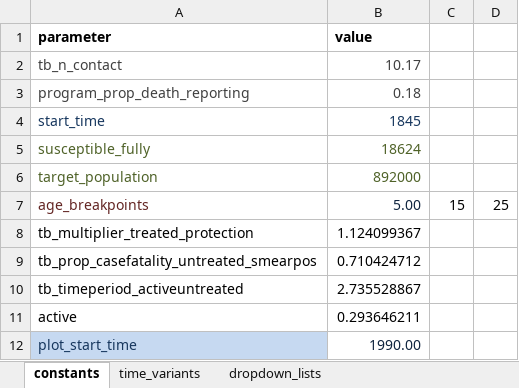
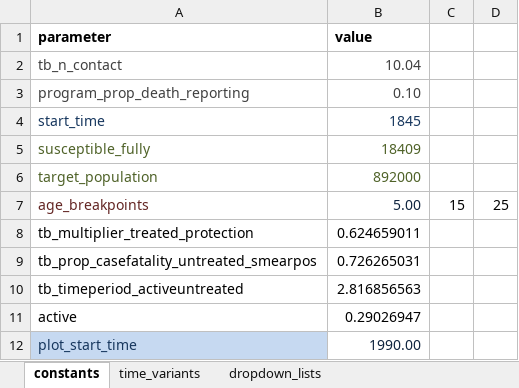
Before and after one commit to monash-emu/AuTuMN, an Excel workbook: autumn/xls/data_fiji.xlsx, sheet constants, drawn as a sheet; values as stored, in another font and other column widths than the file's, no borders; the diff names each change by its address in the sheet, - before the commit and + after, or states it on an @@ line.

Commit message:
Latest calibration for Fiji

```diff
--- a/autumn/xls/data_fiji.xlsx (sheet constants)
+++ b/autumn/xls/data_fiji.xlsx (sheet constants)
-B2 (value): 10.17
+B2 (value): 10.04
-B3 (value): 0.18
+B3 (value): 0.10
-B5 (value): 18624
+B5 (value): 18409
-B8 (value): 1.124099367
+B8 (value): 0.624659011
-B9 (value): 0.710424712
+B9 (value): 0.726265031
-B10 (value): 2.735528867
+B10 (value): 2.816856563
-B11 (value): 0.293646211
+B11 (value): 0.29026947
```
